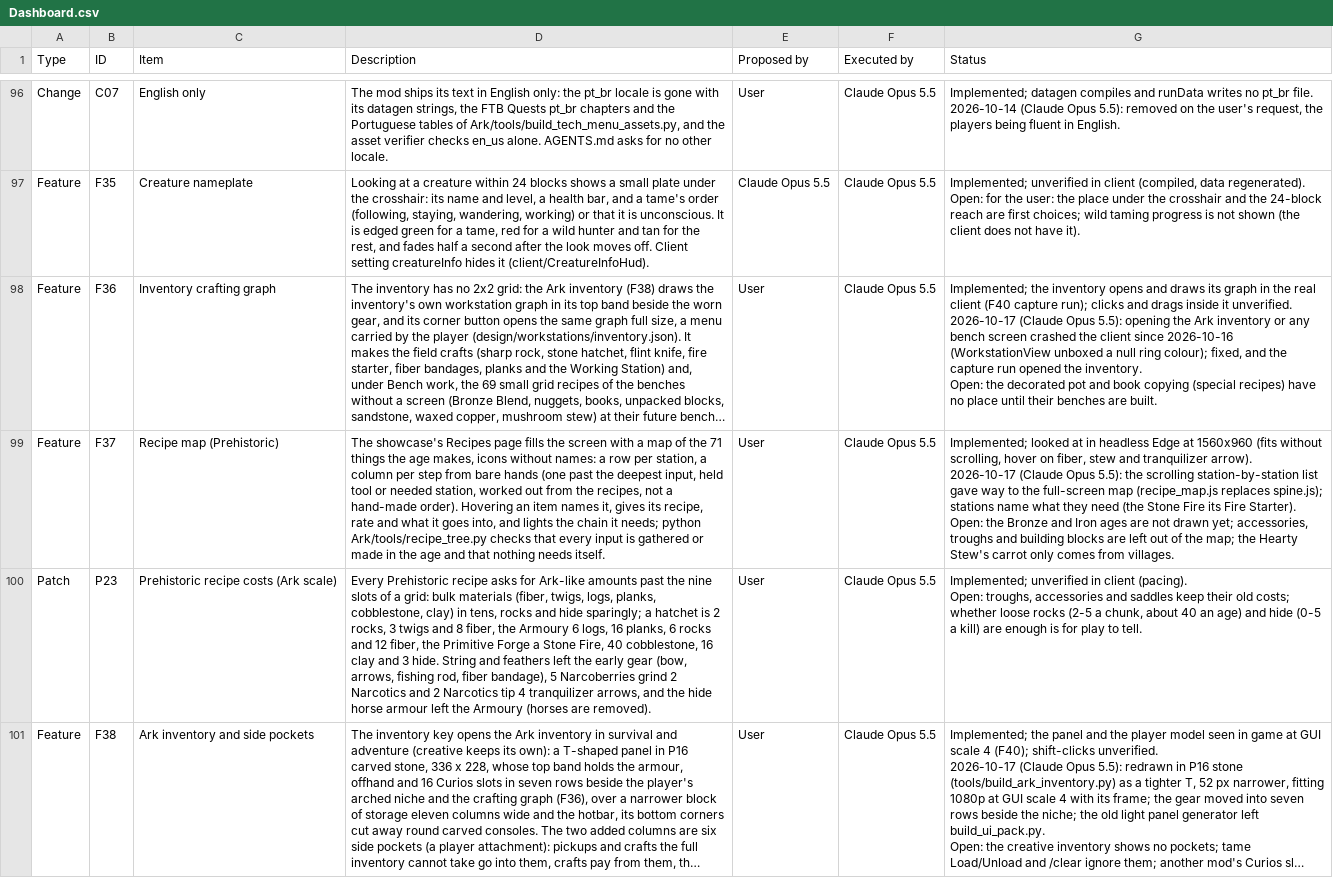
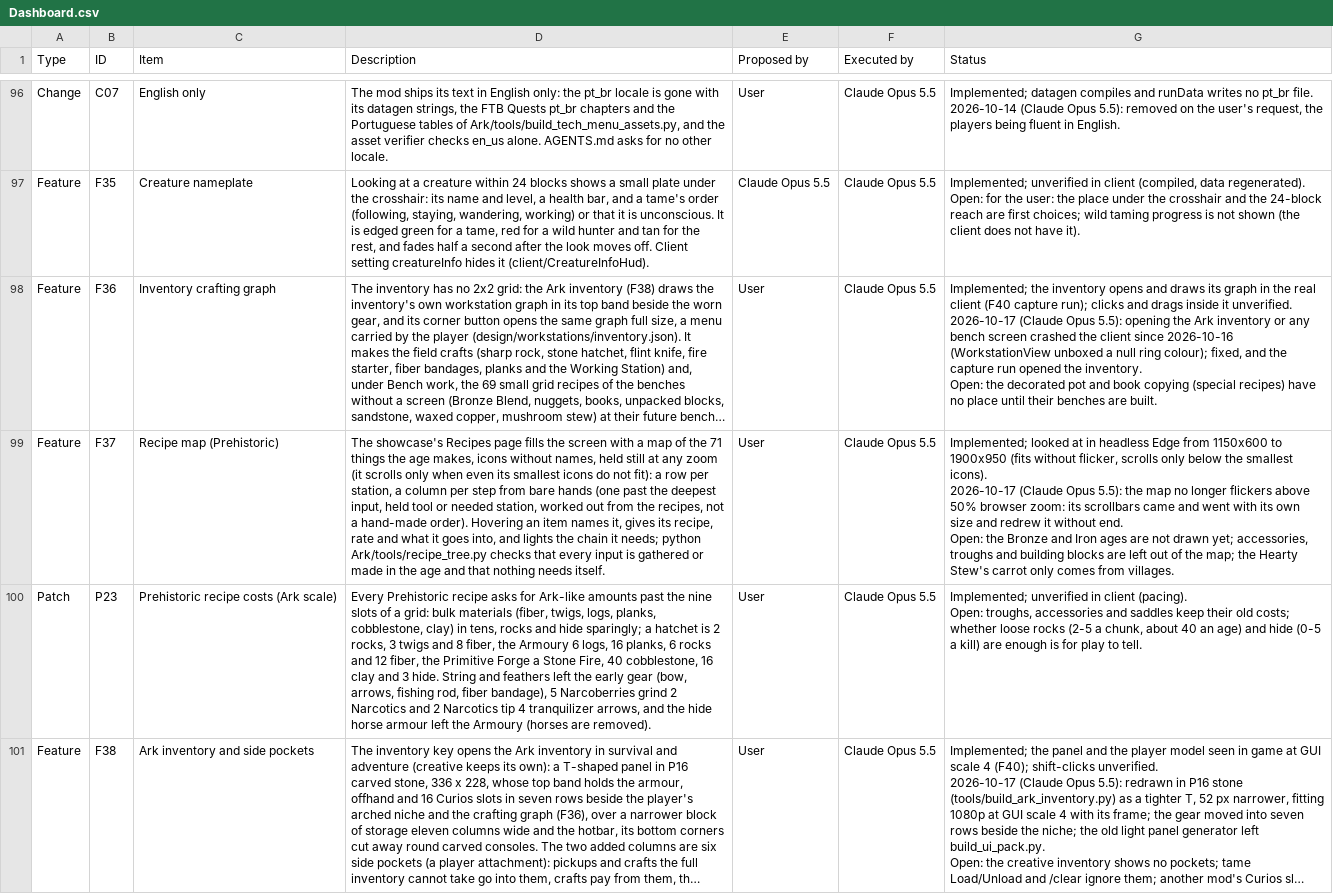
Before and after one commit to Nezv/Ark-Survival-Returns, a CSV file: Dashboard.csv, drawn as a sheet; only a part is shown, gaps mark what is left out; long unchanged cells end in …; ↵ is a line break in a cell; the diff names each change by its address in the sheet, - before the commit and + after, or states it on an @@ line.

```diff
--- a/Dashboard.csv
+++ b/Dashboard.csv
-D99 (Description): …icons without names: a row…
+D99 (Description): …icons without names, held still at any zoom (it scrolls only when even its smallest icons do not fit): a row…
-G99 (Status): …headless Edge at 1560x960 (fits without scrolling, hover on fiber, stew and tranquilizer arrow). ↵ 2026-10-17 (Claude Opus 5.5): the scrolling station-by-station list gave way to the full-screen map (recipe_map.js replaces spine.js); stations name what they need (the Stone Fire its Fire Starter). ↵ Open: the…
+G99 (Status): …headless Edge from 1150x600 to 1900x950 (fits without flicker, scrolls only below the smallest icons). ↵ 2026-10-17 (Claude Opus 5.5): the map no longer flickers above 50% browser zoom: its scrollbars came and went with its own size and redrew it without end. ↵ Open: the…
```
Also changed, not shown: 1 other file.
